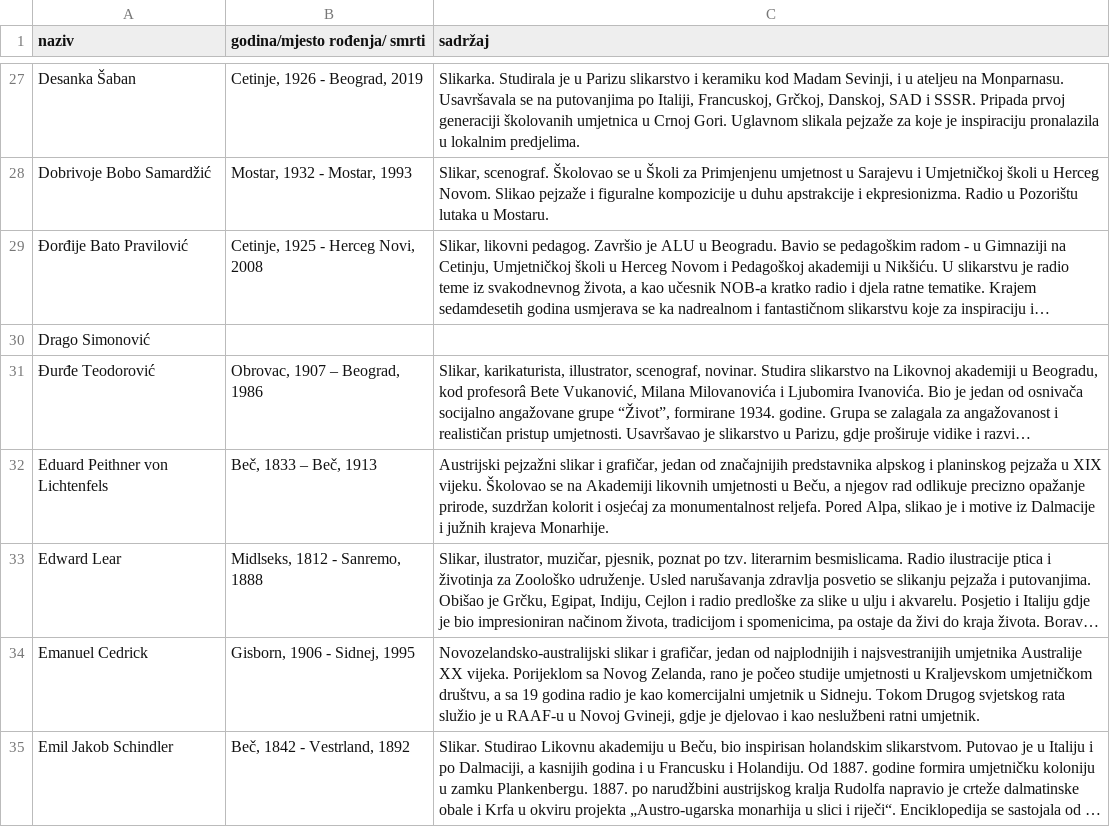
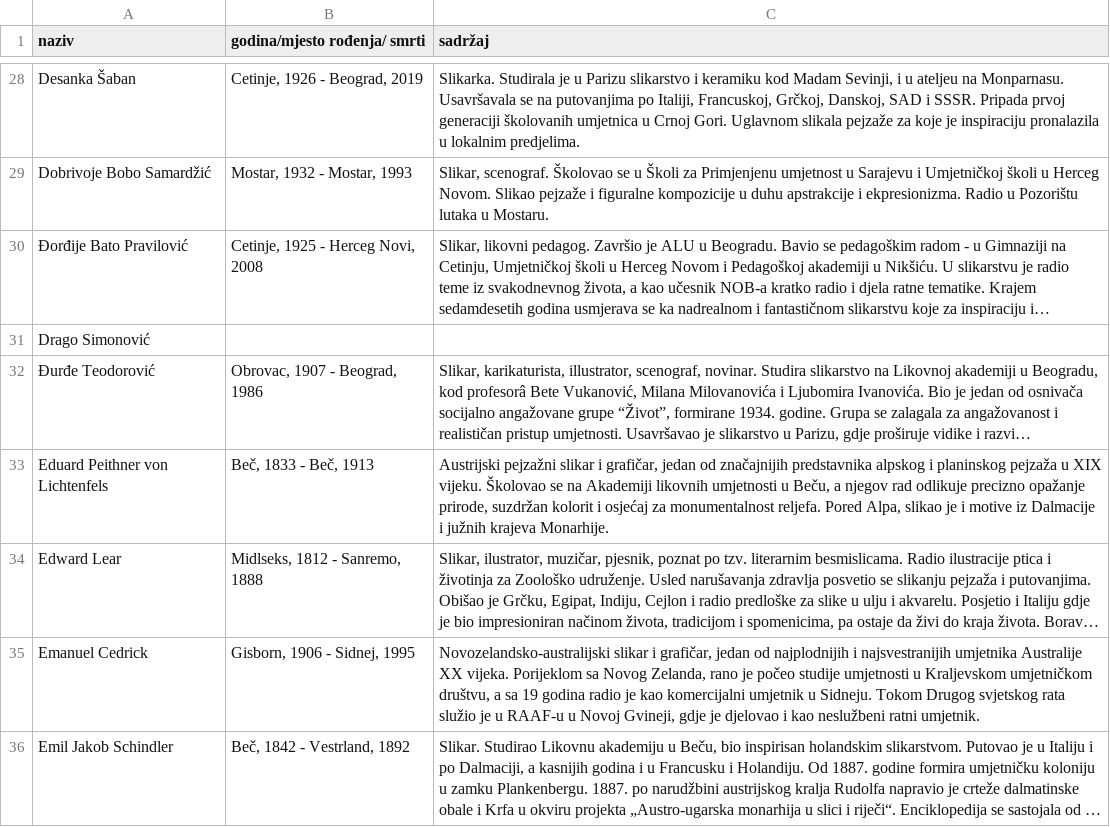
Before and after one commit to robert-aleksic/geoculture, a CSV file: rest/prepare/slikari.csv, drawn as a sheet; only a part is shown, gaps mark what is left out; long unchanged cells end in …; addresses are those after the commit; the diff covers the shown part only; the diff names each change by its address in the sheet, - before the commit and + after, or states it on an @@ line.

```diff
--- a/rest/prepare/slikari.csv
+++ b/rest/prepare/slikari.csv
-B32 (godina/mjesto rođenja/ smrti): Obrovac, 1907 – Beograd, 1986
+B32 (godina/mjesto rođenja/ smrti): Obrovac, 1907 - Beograd, 1986
-B33 (godina/mjesto rođenja/ smrti): Beč, 1833 – Beč, 1913
+B33 (godina/mjesto rođenja/ smrti): Beč, 1833 - Beč, 1913
```
Also changed, not shown: 8 added rows and 82 edited cells elsewhere in this file, 29 other files.
